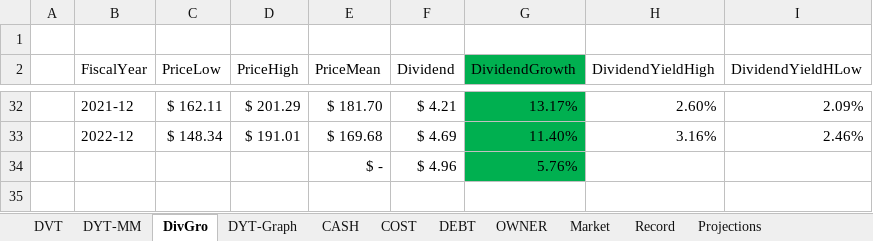
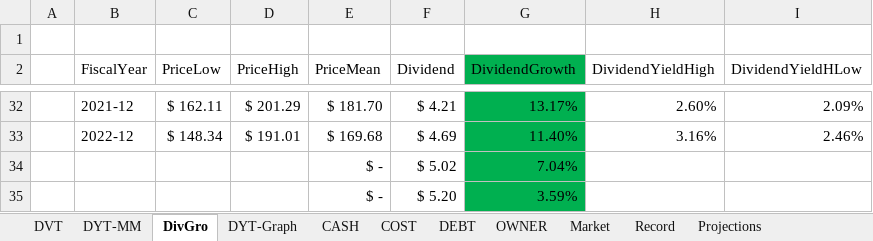
Before and after one commit to harveywargo2/Dividend-Value-Repo, an Excel workbook: Dividend-Stock-Analysis/Stock-Sheets/TXN-2023-APR.xlsx, sheet DivGro, drawn as a sheet; only a part is shown, gaps mark what is left out; values as stored, in another font and other column widths than the file's, no borders; table styles not drawn; removed rows and columns are numbered as before the commit, all else as after; the diff names each change by its address in the sheet, - before the commit and + after, or states it on an @@ line.

```diff
--- a/Dividend-Stock-Analysis/Stock-Sheets/TXN-2023-APR.xlsx (sheet DivGro)
+++ b/Dividend-Stock-Analysis/Stock-Sheets/TXN-2023-APR.xlsx (sheet DivGro)
-row 34:  |  |  |  | $ - | $ 4.96 | 5.76%
+row 34:  |  |  |  | $ - | $ 5.02 | 7.04%
+row 35:  |  |  |  | $ - | $ 5.20 | 3.59%
```
Also changed, not shown: Dividend-Stock-Analysis/Stock-Sheets/CLX-2023-JUL.xlsx, Dividend-Stock-Analysis/Stock-Sheets/MSFT-2023-MAY.xlsx, 1 other file.
